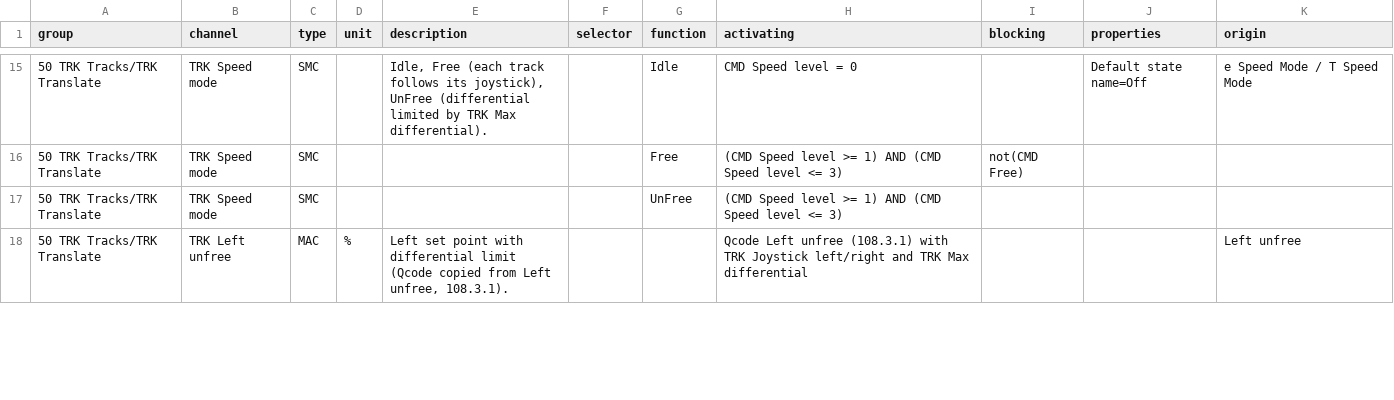
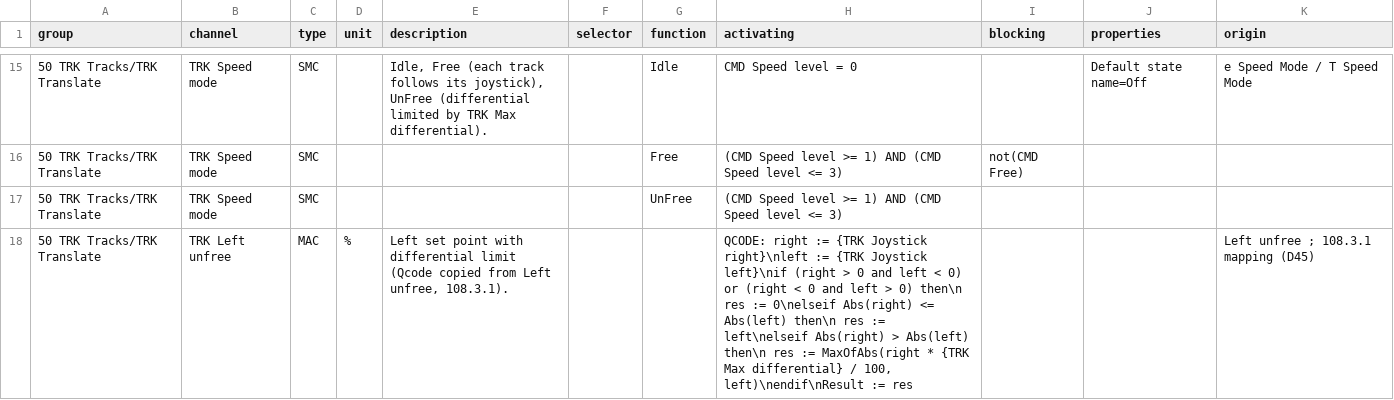
Before and after one commit to naverys-sas/firmIMS, a CSV file: v2/refonte/spec/50_TRK.csv, drawn as a sheet; only a part is shown, gaps mark what is left out; the diff covers the shown part only.

```diff
--- a/v2/refonte/spec/50_TRK.csv
+++ b/v2/refonte/spec/50_TRK.csv
@@ -17,2 +17,2 @@ group;channel;type;unit;description;selector;function;activating;blocking;proper
 50 TRK Tracks/TRK Translate;TRK Speed mode;SMC;;;;UnFree;(CMD Speed level >= 1) AND (CMD Speed level <= 3);;;
-50 TRK Tracks/TRK Translate;TRK Left unfree;MAC;%;Left set point with differential limit (Qcode copied from Left unfree, 108.3.1).;;;Qcode Left unfree (108.3.1) with TRK Joystick left/right and TRK Max differential;;;Left unfree
+50 TRK Tracks/TRK Translate;TRK Left unfree;MAC;%;Left set point with differential limit (Qcode copied from Left unfree, 108.3.1).;;;QCODE: right := {TRK Joystick right}\nleft := {TRK Joystick left}\nif (right > 0 and left < 0) or (right < 0 and left > 0) then\n  res := 0\nelseif Abs(right) <= Abs(left) then\n  res := left\nelseif Abs(right) > Abs(left) then\n  res := MaxOfAbs(right * {TRK Max differential} / 100, left)\nendif\nResult := res;;;"Left unfree ; 108.3.1 mapping (D45)"
```
Also changed, not shown: 10 edited cells elsewhere in this file, v2/refonte/spec/00_CFG.csv, v2/refonte/spec/21_BAT.csv, 15 other files.
